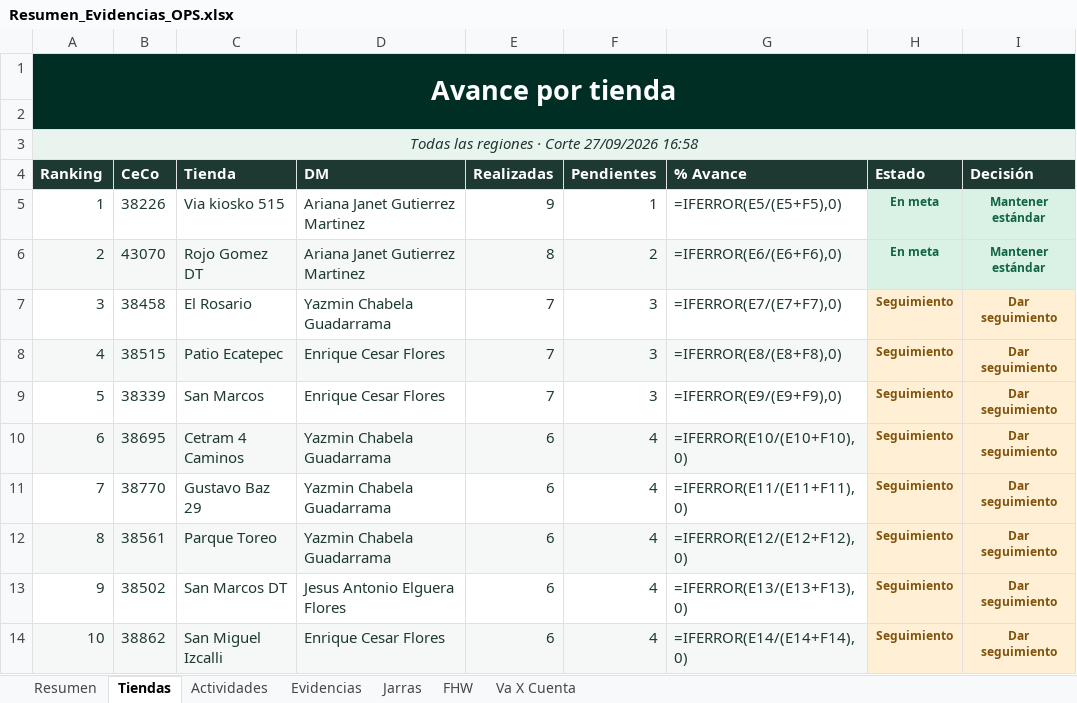
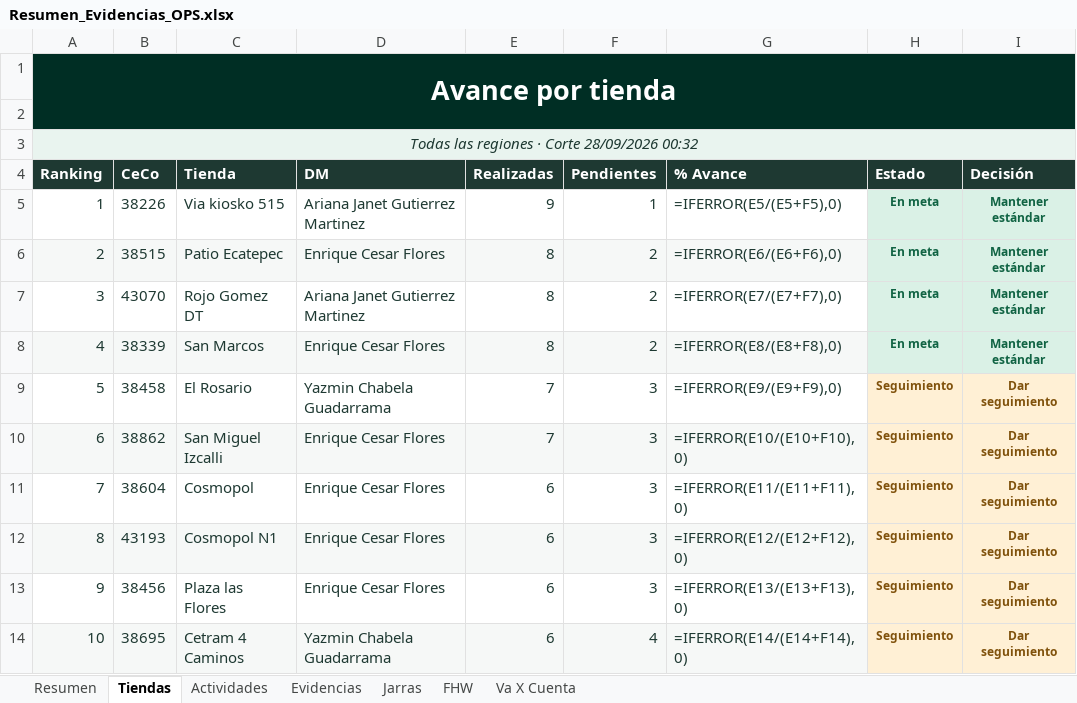
Before and after one commit to sbx-mex/Sistemas_Evidencias_Ops, an Excel workbook: exports/Resumen_Evidencias_OPS.xlsx, sheet Tiendas, drawn as a sheet; only a part is shown; values as stored, in another font and other column widths than the file's, no borders; formulas without a stored value are shown as written; conditional formats not drawn; the diff covers the shown part only; the diff names each change by its address in the sheet, - before the commit and + after, or states it on an @@ line.

```diff
--- a/exports/Resumen_Evidencias_OPS.xlsx (sheet Tiendas)
+++ b/exports/Resumen_Evidencias_OPS.xlsx (sheet Tiendas)
-A3 (Ranking): Todas las regiones · Corte 27/09/2026 16:58
+A3 (Ranking): Todas las regiones · Corte 28/09/2026 00:32
-B6 (CeCo): 43070
+B6 (CeCo): 38515
-C6 (Tienda): Rojo Gomez DT
+C6 (Tienda): Patio Ecatepec
-D6 (DM): Ariana Janet Gutierrez Martinez
+D6 (DM): Enrique Cesar Flores
-B7 (CeCo): 38458
+B7 (CeCo): 43070
-C7 (Tienda): El Rosario
+C7 (Tienda): Rojo Gomez DT
-D7 (DM): Yazmin Chabela Guadarrama
+D7 (DM): Ariana Janet Gutierrez Martinez
-E7:E8 (Realizadas): 7
+E7:E8 (Realizadas): 8
-F7:F8 (Pendientes): 3
+F7:F8 (Pendientes): 2
-H7:H8 (Estado): Seguimiento
+H7:H8 (Estado): En meta
@@ H7:I8 fill: #FFF0D5 → #DAF1E6, text colour: #80520C → #116444 @@
-I7:I8 (Decisión): Dar seguimiento
+I7:I8 (Decisión): Mantener estándar
-B8 (CeCo): 38515
+B8 (CeCo): 38339
-C8 (Tienda): Patio Ecatepec
+C8 (Tienda): San Marcos
-B9 (CeCo): 38339
+B9 (CeCo): 38458
-C9 (Tienda): San Marcos
+C9 (Tienda): El Rosario
-D9 (DM): Enrique Cesar Flores
+D9 (DM): Yazmin Chabela Guadarrama
-B10 (CeCo): 38695
+B10 (CeCo): 38862
-C10 (Tienda): Cetram 4 Caminos
+C10 (Tienda): San Miguel Izcalli
-D10:D12 (DM): Yazmin Chabela Guadarrama
+D10:D12 (DM): Enrique Cesar Flores
-E10 (Realizadas): 6
+E10 (Realizadas): 7
-F10:F13 (Pendientes): 4
+F10:F13 (Pendientes): 3
-B11 (CeCo): 38770
+B11 (CeCo): 38604
-C11 (Tienda): Gustavo Baz 29
+C11 (Tienda): Cosmopol
-B12 (CeCo): 38561
+B12 (CeCo): 43193
-C12 (Tienda): Parque Toreo
+C12 (Tienda): Cosmopol N1
-B13 (CeCo): 38502
+B13 (CeCo): 38456
-C13 (Tienda): San Marcos DT
+C13 (Tienda): Plaza las Flores
-D13 (DM): Jesus Antonio Elguera Flores
+D13 (DM): Enrique Cesar Flores
-B14 (CeCo): 38862
+B14 (CeCo): 38695
-C14 (Tienda): San Miguel Izcalli
+C14 (Tienda): Cetram 4 Caminos
-D14 (DM): Enrique Cesar Flores
+D14 (DM): Yazmin Chabela Guadarrama
```
Also changed, not shown: 66 edited cells elsewhere in this sheet, sheet Va X Cuenta, sheet Resumen, sheet Actividades, sheet FHW, sheet Jarras, sheet Evidencias, 7 other files.
